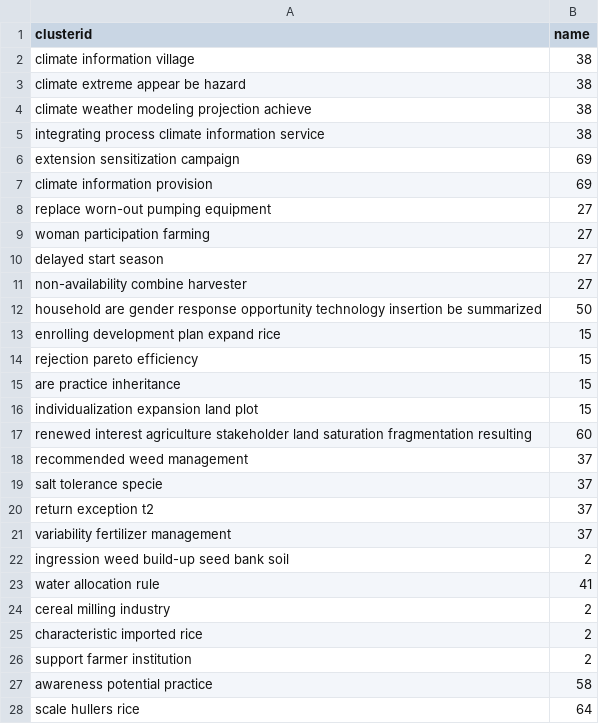
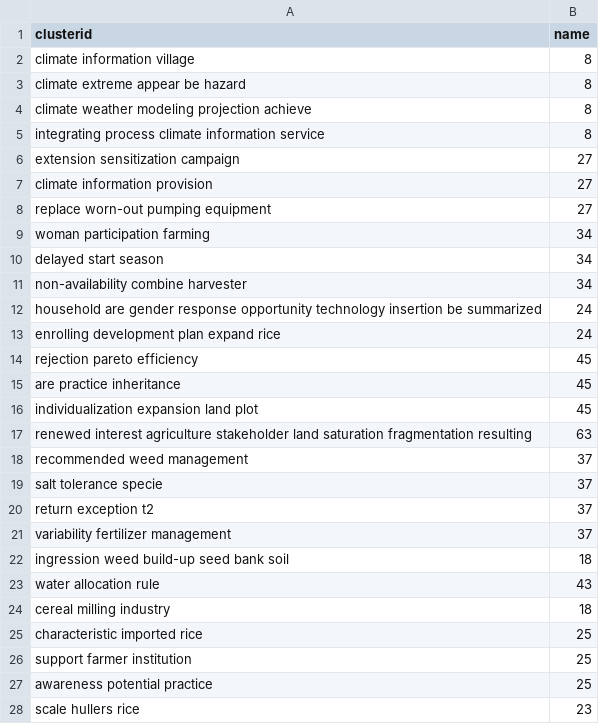
Before and after one commit to mithunpaul08/habitus_clustering_senegal_nodes, a CSV file: concept_clusterid.csv, drawn as a sheet; only a part is shown; the diff covers the shown part only.

```diff
--- a/concept_clusterid.csv
+++ b/concept_clusterid.csv
@@ -1,18 +1,18 @@
 clusterid	name
-climate information village	38
-climate extreme appear be hazard	38
-climate weather modeling projection achieve	38
-integrating process climate information service	38
-extension sensitization campaign	69
-climate information provision	69
+climate information village	8
+climate extreme appear be hazard	8
+climate weather modeling projection achieve	8
+integrating process climate information service	8
+extension sensitization campaign	27
+climate information provision	27
 replace worn-out pumping equipment	27
-woman participation farming	27
-delayed start season	27
-non-availability combine harvester	27
-household are gender response opportunity technology insertion be summarized	50
-enrolling development plan expand rice	15
-rejection pareto efficiency	15
-are practice inheritance	15
-individualization expansion land plot	15
-renewed interest agriculture stakeholder land saturation fragmentation resulting	60
+woman participation farming	34
+delayed start season	34
+non-availability combine harvester	34
+household are gender response opportunity technology insertion be summarized	24
+enrolling development plan expand rice	24
+rejection pareto efficiency	45
+are practice inheritance	45
+individualization expansion land plot	45
+renewed interest agriculture stakeholder land saturation fragmentation resulting	63
 recommended weed management	37
@@ -21,8 +21,8 @@ return exception t2	37
 variability fertilizer management	37
-ingression weed build-up seed bank soil	2
-water allocation rule	41
-cereal milling industry	2
-characteristic imported rice	2
-support farmer institution	2
-awareness potential practice	58
-scale hullers rice	64
+ingression weed build-up seed bank soil	18
+water allocation rule	43
+cereal milling industry	18
+characteristic imported rice	25
+support farmer institution	25
+awareness potential practice	25
+scale hullers rice	23
```
Also changed, not shown: 177 edited cells elsewhere in this file, cluster_id_cluster_name.csv, 1 other file.
